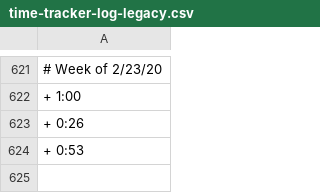
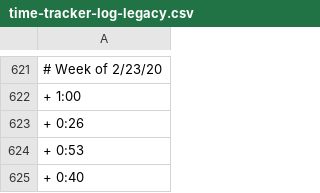
Before and after one commit to benleamon/public-data, a CSV file: time-tracker-log-legacy.csv, drawn as a sheet; only a part is shown, gaps mark what is left out; the diff names each change by its address in the sheet, - before the commit and + after, or states it on an @@ line.

```diff
--- a/time-tracker-log-legacy.csv
+++ b/time-tracker-log-legacy.csv
+row 625: + 0:40
```
Also changed, not shown: time-tracker-log.csv.
